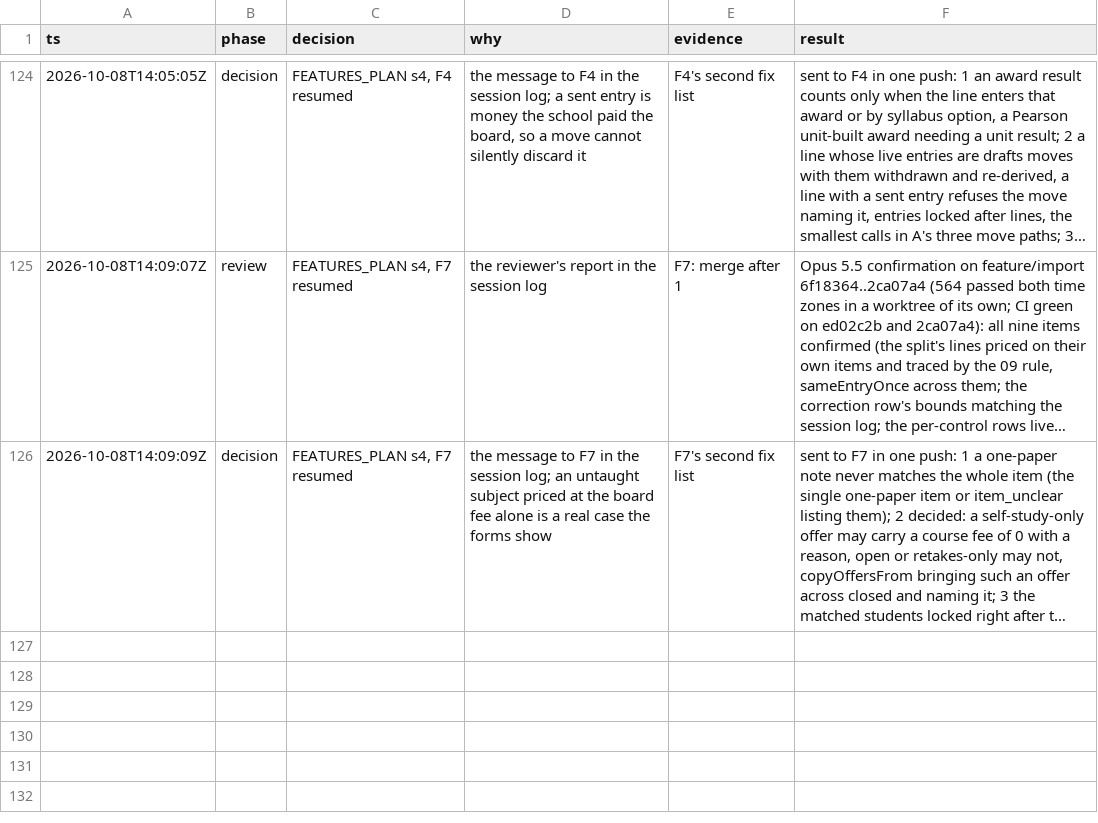
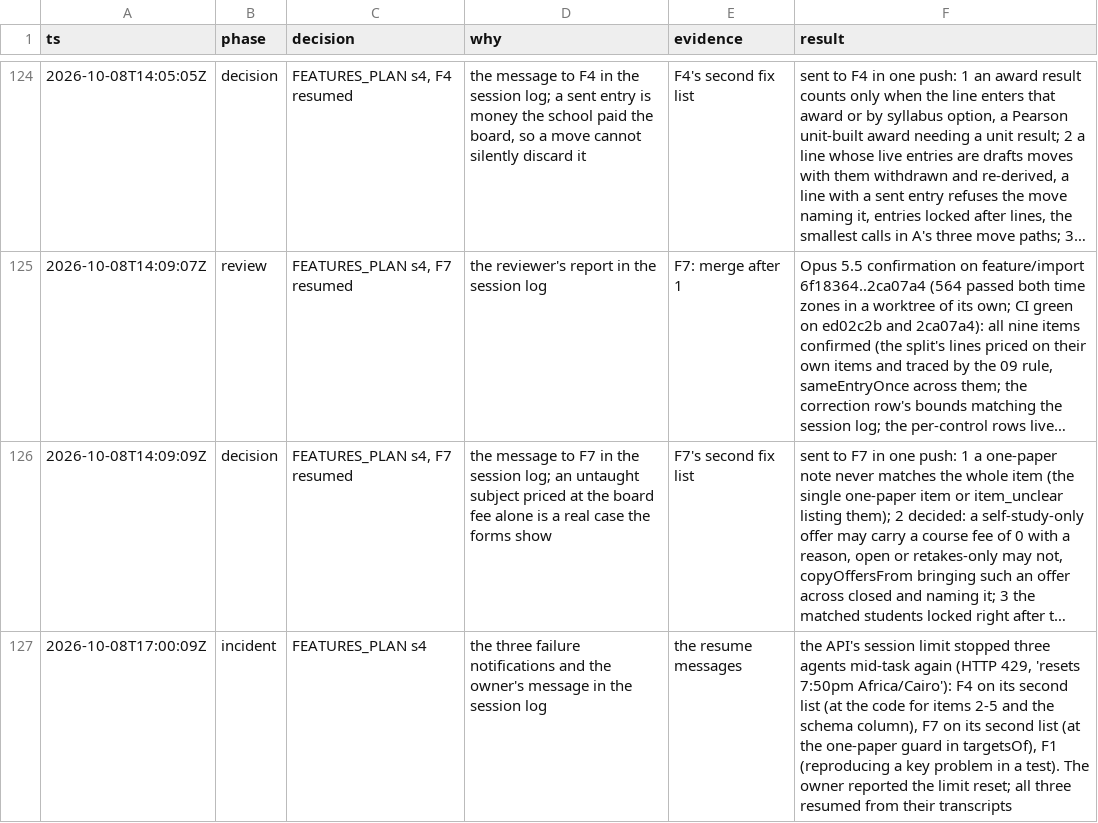
Before and after one commit to MohamedElnaggar1223/subject-reservation-system, a TSV file: .audit/school-forms.tsv, drawn as a sheet; only a part is shown, gaps mark what is left out; long unchanged cells end in …; the diff names each change by its address in the sheet, - before the commit and + after, or states it on an @@ line.

```diff
--- a/.audit/school-forms.tsv
+++ b/.audit/school-forms.tsv
+row 127: 2026-10-08T17:00:09Z | incident | FEATURES_PLAN s4 | the three failure notifications and the owner's message in the session log | the resume messages | the API's session limit stopped three agents mid-task again (HTTP 429, 'resets 7:50pm Africa/Cairo'): F4 on its second list (at the code for items 2-5 and the schema column), F7 on its second list (at the one-paper guard in targetsOf), F1 (reproducing a key problem in a test). The owner reported the limit reset; all three resumed from their transcripts
```
